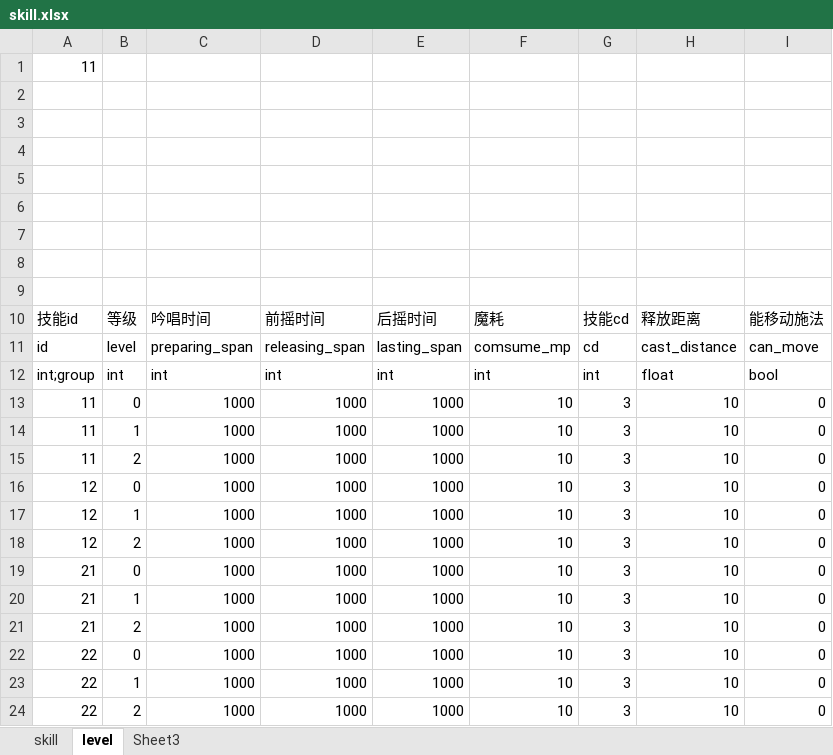
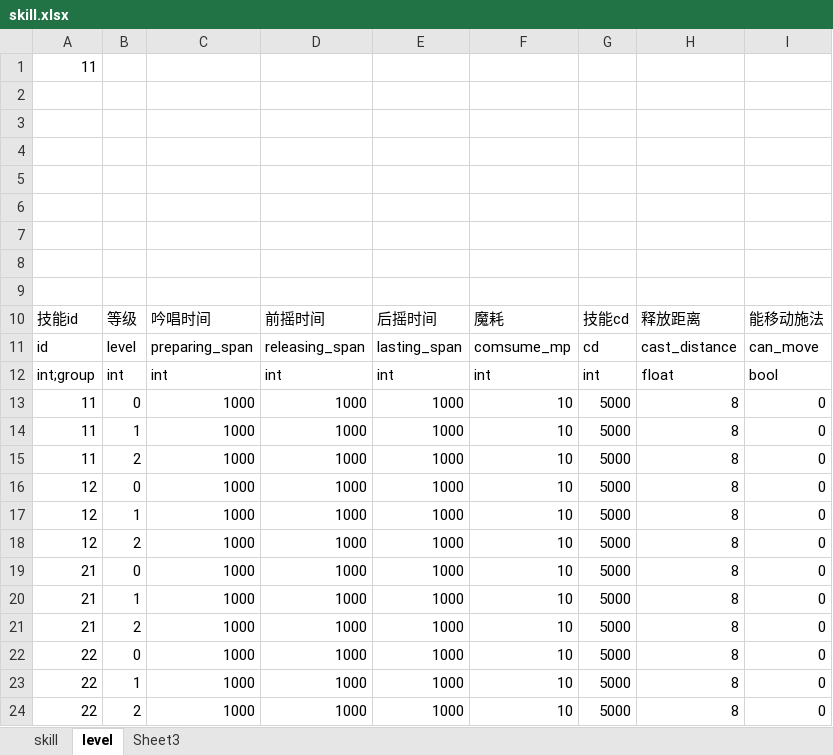
Before and after one commit to xiaol-luo/Utopia, an Excel workbook: Data/Config/excel/skill/skill.xlsx, sheet level, drawn as a sheet; values as stored, in another font and other column widths than the file's, no borders; the diff names each change by its address in the sheet, - before the commit and + after, or states it on an @@ line.

```diff
--- a/Data/Config/excel/skill/skill.xlsx (sheet level)
+++ b/Data/Config/excel/skill/skill.xlsx (sheet level)
-G13:G24: 3
+G13:G24: 5000
-H13:H24: 10
+H13:H24: 8
```
Also changed, not shown: 2 other files.
